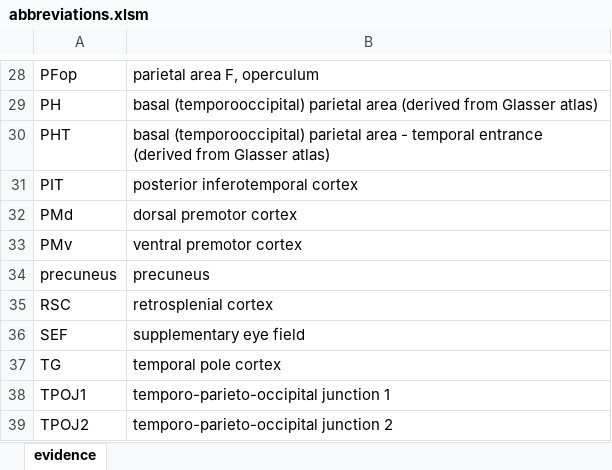
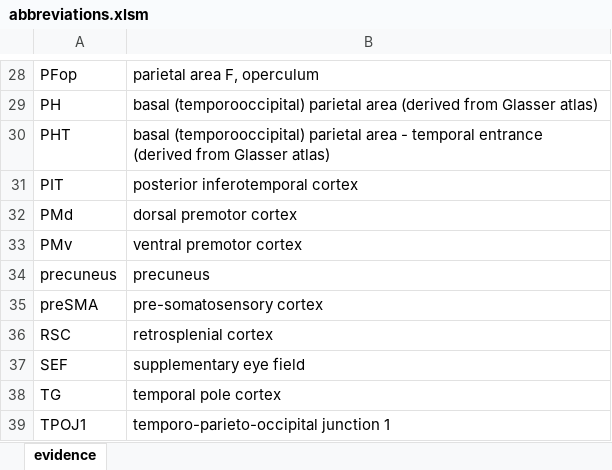
Before and after one commit to raniaezzo/CorticalConnectivity, an Excel workbook: human/abbreviations.xlsm, sheet evidence, drawn as a sheet; only a part is shown, gaps mark what is left out; the shorter side is filled out with more unchanged rows; values as stored, in another font and other column widths than the file's, no borders; the diff names each change by its address in the sheet, - before the commit and + after, or states it on an @@ line.

```diff
--- a/human/abbreviations.xlsm (sheet evidence)
+++ b/human/abbreviations.xlsm (sheet evidence)
+row 35: preSMA | pre-somatosensory cortex
```
Also changed, not shown: human/evidence.xlsm, macaque/evidence.xlsm, 11 other files.
